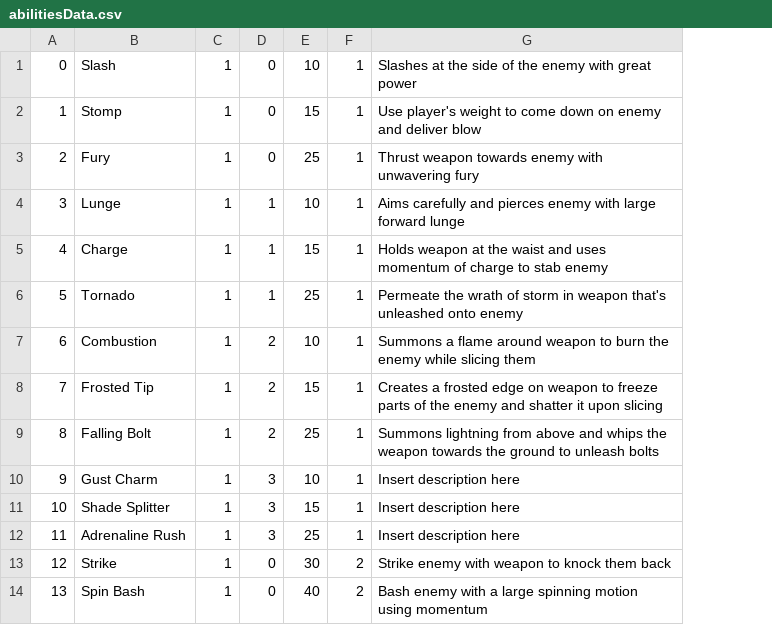
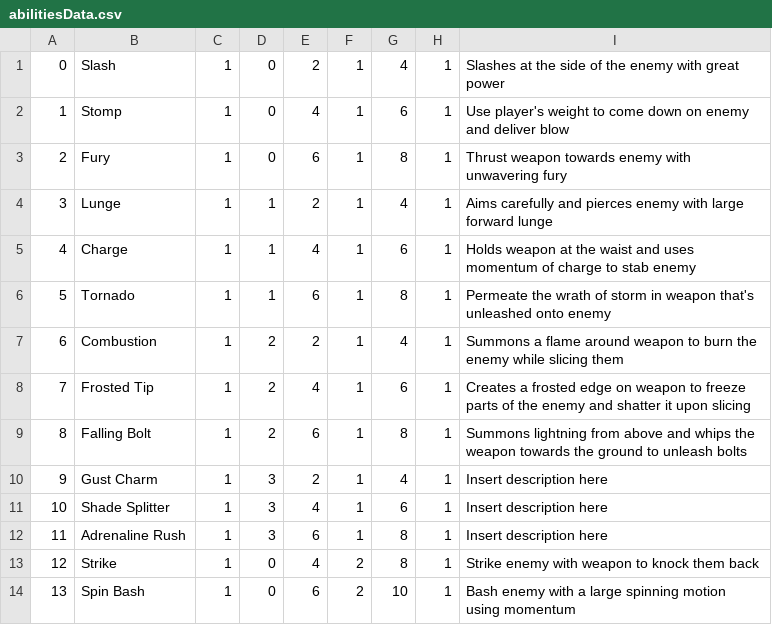
Before and after one commit to Insythor/DOTS_UNUBTU, a CSV file: docs/DATA/abilitiesData.csv, drawn as a sheet; only a part is shown; removed rows and columns are numbered as before the commit, all else as after; the diff names each change by its address in the sheet, - before the commit and + after, or states it on an @@ line.

Commit message:
Working on abilities

```diff
--- a/docs/DATA/abilitiesData.csv
+++ b/docs/DATA/abilitiesData.csv
-column E, rows 1-14: 10 | 15 | 25 | 10 | 15 | 25 | 10 | 15 | 25 | 10 | 15 | 25 | 30 | 40
+column E, rows 1-14: 2 | 4 | 6 | 2 | 4 | 6 | 2 | 4 | 6 | 2 | 4 | 6 | 4 | 6
+column G, rows 1-14: 4 | 6 | 8 | 4 | 6 | 8 | 4 | 6 | 8 | 4 | 6 | 8 | 8 | 10
+column H, rows 1-14: all 1
```
Also changed, not shown: 11 other files.
